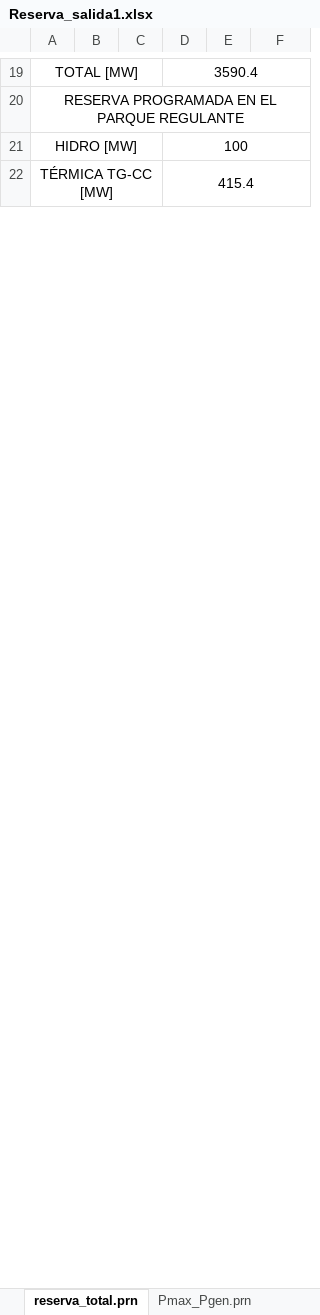
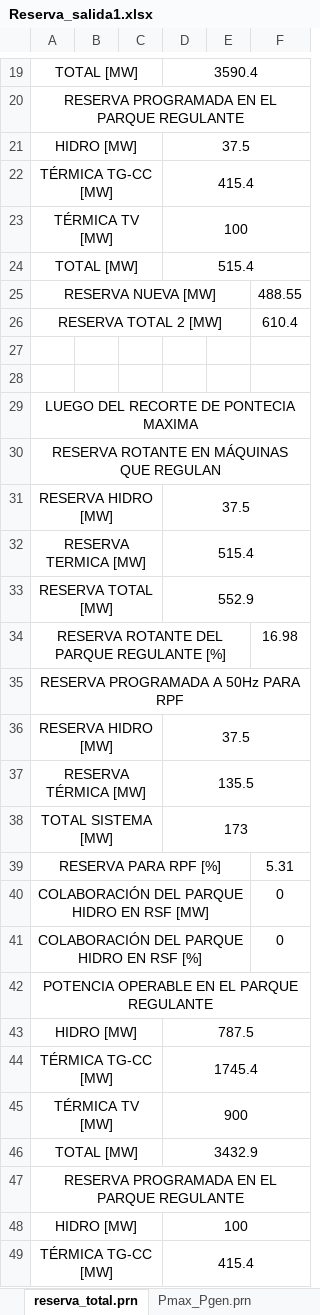
Before and after one commit to Juancito2085/PSIE, an Excel workbook: Reserva_salida1.xlsx, sheet reserva_total.prn, drawn as a sheet; only a part is shown, gaps mark what is left out; values as stored, in another font and other column widths than the file's, no borders; the diff covers the shown part only; the diff names each change by its address in the sheet, - before the commit and + after, or states it on an @@ line.

```diff
--- a/Reserva_salida1.xlsx (sheet reserva_total.prn)
+++ b/Reserva_salida1.xlsx (sheet reserva_total.prn)
+row 21: HIDRO [MW] |  |  | 37.5
+row 22: TÉRMICA TG-CC [MW] |  |  | 415.4
@@ row 50 moved to row 23: TÉRMICA TV [MW] @@
+row 24: TOTAL [MW] |  |  | 515.4
+row 25: RESERVA NUEVA [MW] |  |  |  |  | 488.55
+row 26: RESERVA TOTAL 2 [MW] |  |  |  |  | 610.4
+row 27: (empty)
+row 28: (empty)
@@ row 36 moved to row 31: RESERVA HIDRO [MW] @@
+row 32: RESERVA TERMICA [MW] |  |  | 515.4
+row 33: RESERVA TOTAL [MW] |  |  | 552.9
+row 34: RESERVA ROTANTE DEL PARQUE REGULANTE [%] |  |  |  |  | 16.98
+row 36: RESERVA HIDRO [MW] |  |  | 37.5
+row 40: COLABORACIÓN DEL PARQUE HIDRO EN RSF [MW] |  |  |  |  | 0
+row 41: COLABORACIÓN DEL PARQUE HIDRO EN RSF [%] |  |  |  |  | 0
+row 43: HIDRO [MW] |  |  | 787.5
+row 44: TÉRMICA TG-CC [MW] |  |  | 1745.4
+row 46: TOTAL [MW] |  |  | 3432.9
```
Also changed, not shown: 16 removed rows and 1 edited cell elsewhere in this sheet, sheet Menor_optima.prn, sheet Mayor_maxima.prn, sheet Pmax_Pgen.prn, Reserva_entrada.xlsx, 2 other files.
